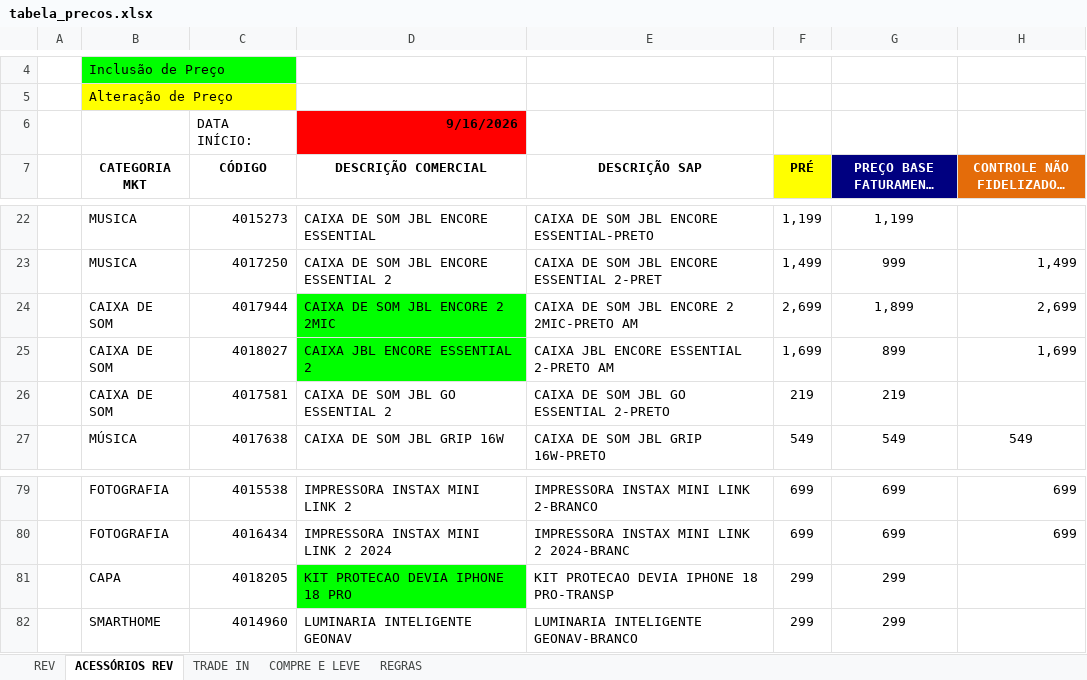
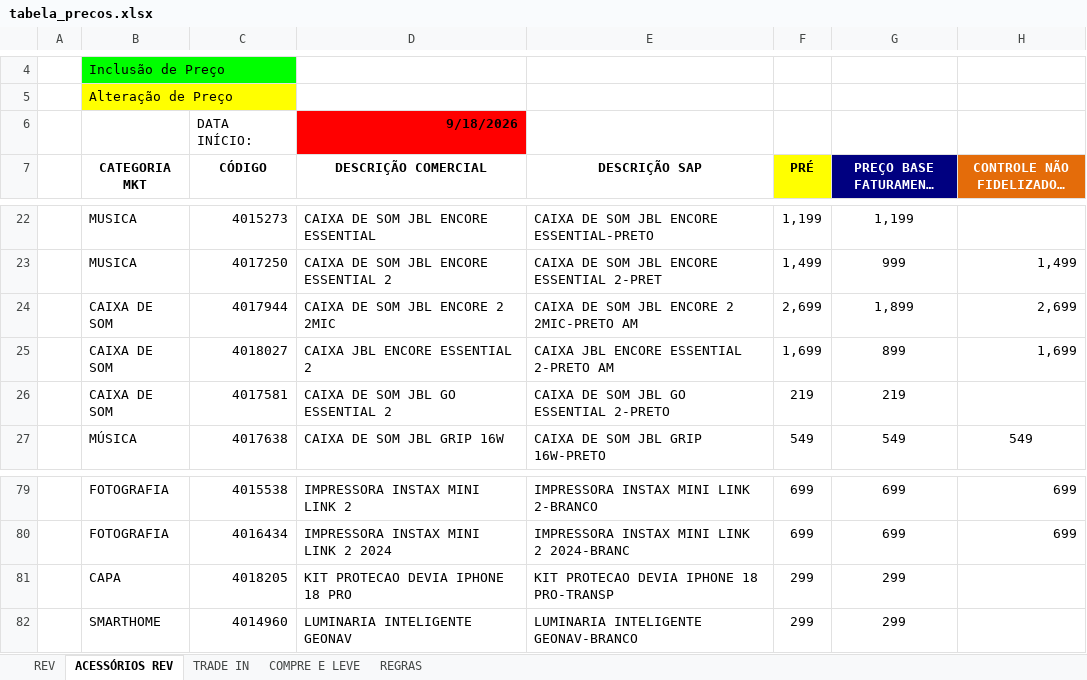
Before and after one commit to Hermes-Ecaflip/Tabela-de-preco-da-TIM, an Excel workbook: tabela_precos.xlsx, sheet ACESSÓRIOS REV, drawn as a sheet; only a part is shown, gaps mark what is left out; long unchanged cells end in …; values as stored, in another font and other column widths than the file's, no borders; the diff names each change by its address in the sheet, - before the commit and + after, or states it on an @@ line.

```diff
--- a/tabela_precos.xlsx (sheet ACESSÓRIOS REV)
+++ b/tabela_precos.xlsx (sheet ACESSÓRIOS REV)
-D6 (DESCRIÇÃO COMERCIAL): 9/16/2026
+D6 (DESCRIÇÃO COMERCIAL): 9/18/2026
-D24:D25 fill: #00FF00
+D24:D25 fill: none
-D81 fill: #00FF00
+D81 fill: none
```
Also changed, not shown: sheet REV, sheet TRADE IN, formulas that keep their value, charts or pictures.
